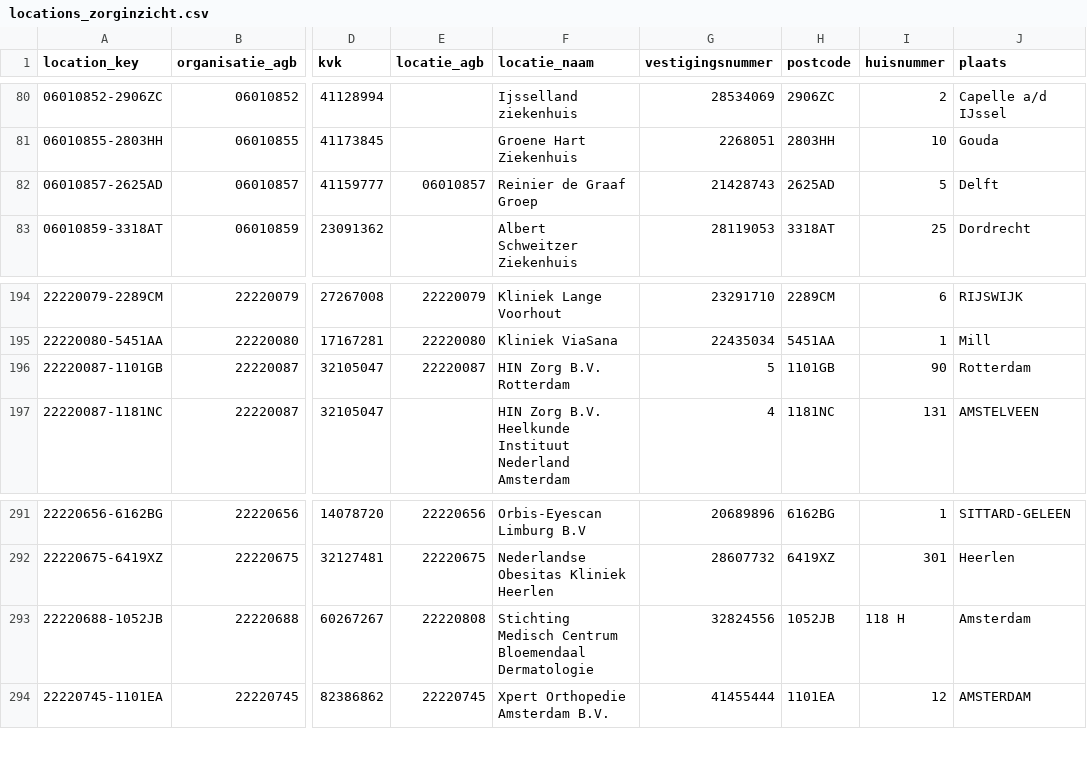
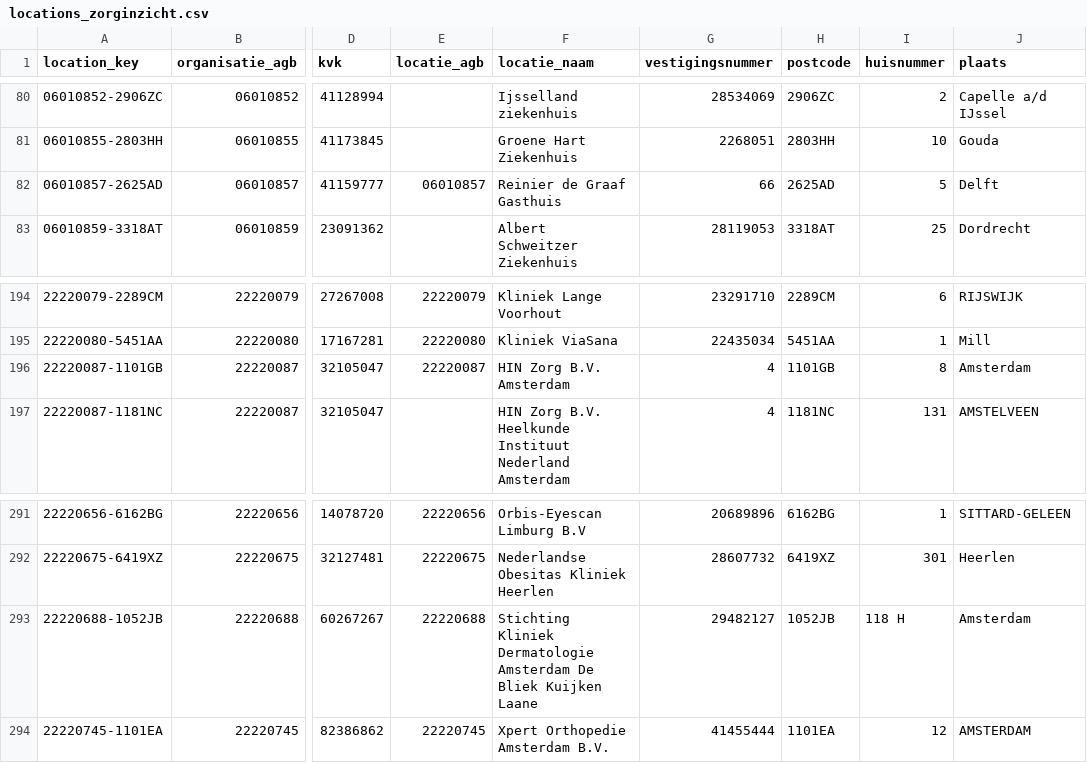
Before and after one commit to nickvluit-a11y/Beterverzekerd, a CSV file: data/reference/locations_zorginzicht.csv, drawn as a sheet; only a part is shown, gaps mark what is left out; the diff names each change by its address in the sheet, - before the commit and + after, or states it on an @@ line.

```diff
--- a/data/reference/locations_zorginzicht.csv
+++ b/data/reference/locations_zorginzicht.csv
-F82 (locatie_naam): Reinier de Graaf Groep
+F82 (locatie_naam): Reinier de Graaf Gasthuis
-G82 (vestigingsnummer): 21428743
+G82 (vestigingsnummer): 66
-F196 (locatie_naam): HIN Zorg B.V. Rotterdam
+F196 (locatie_naam): HIN Zorg B.V. Amsterdam
-G196 (vestigingsnummer): 5
+G196 (vestigingsnummer): 4
-I196 (huisnummer): 90
+I196 (huisnummer): 8
-J196 (plaats): Rotterdam
+J196 (plaats): Amsterdam
-E293 (locatie_agb): 22220808
+E293 (locatie_agb): 22220688
-F293 (locatie_naam): Stichting Medisch Centrum Bloemendaal Dermatologie
+F293 (locatie_naam): Stichting Kliniek Dermatologie Amsterdam De Bliek Kuijken Laane
-G293 (vestigingsnummer): 32824556
+G293 (vestigingsnummer): 29482127
```
Also changed, not shown: data/processed/contracts_candidates.csv, data/processed/history/contracts_candidates/2026-11-25.csv, 15 other files.
